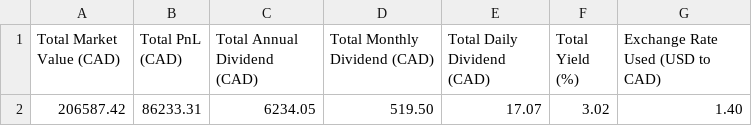
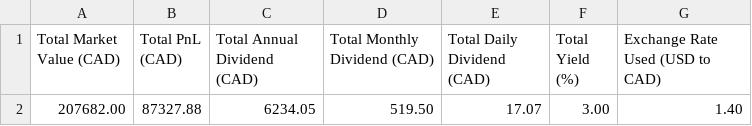
Before and after one commit to NoahCornish/investbrin, a CSV file: overall_summary.csv, drawn as a sheet.

```diff
--- a/overall_summary.csv
+++ b/overall_summary.csv
@@ -1,2 +1,2 @@
 Total Market Value (CAD),Total PnL (CAD),Total Annual Dividend (CAD),Total Monthly Dividend (CAD),Total Daily Dividend (CAD),Total Yield (%),Exchange Rate Used (USD to CAD)
-206587.42,86233.31,6234.05,519.50,17.07,3.02,1.40
+207682.00,87327.88,6234.05,519.50,17.07,3.00,1.40
```
Also changed, not shown: portfolio_report.csv, 2 other files.
